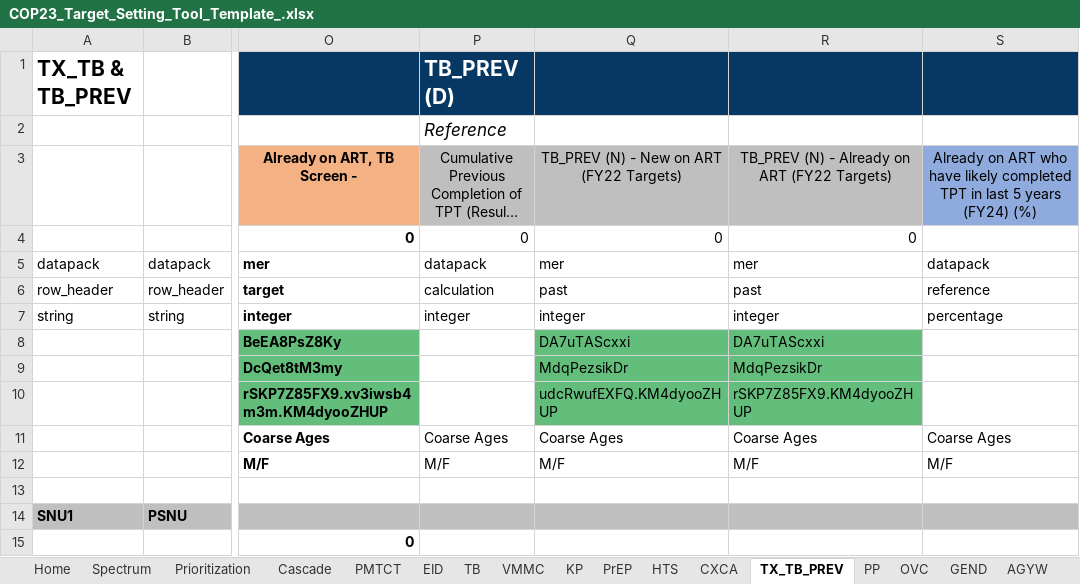
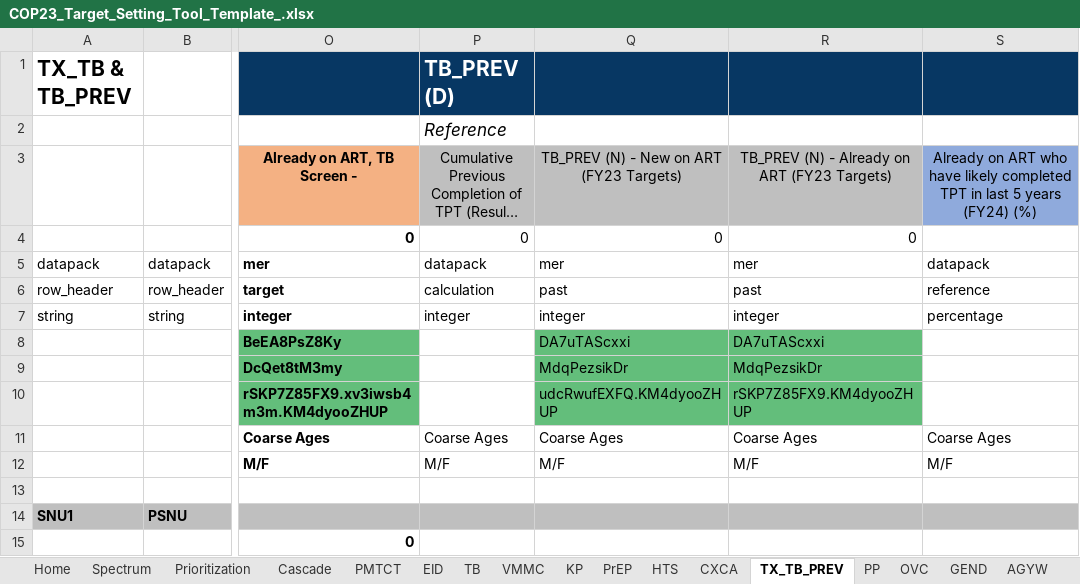
Before and after one commit to pepfar-datim/datapackr, an Excel workbook: inst/extdata/COP23_Target_Setting_Tool_Template_.xlsx, sheet TX_TB_PREV, drawn as a sheet; only a part is shown, gaps mark what is left out; long unchanged cells end in …; values as stored, in another font and other column widths than the file's, no borders; conditional formats not drawn; the diff names each change by its address in the sheet, - before the commit and + after, or states it on an @@ line.

Commit message:
DP-788
HTS tab changes for VMMC and PrEP HTS_TST
Target column color change
PrEP NEW and CT formula change

```diff
--- a/inst/extdata/COP23_Target_Setting_Tool_Template_.xlsx (sheet TX_TB_PREV)
+++ b/inst/extdata/COP23_Target_Setting_Tool_Template_.xlsx (sheet TX_TB_PREV)
-Q3: TB_PREV (N) - New on ART (FY22 Targets)
+Q3: TB_PREV (N) - New on ART (FY23 Targets)
-R3: TB_PREV (N) - Already on ART (FY22 Targets)
+R3: TB_PREV (N) - Already on ART (FY23 Targets)
```
Also changed, not shown: sheet Cascade, sheet HTS, sheet KP, sheet PrEP, formulas that keep their value.
